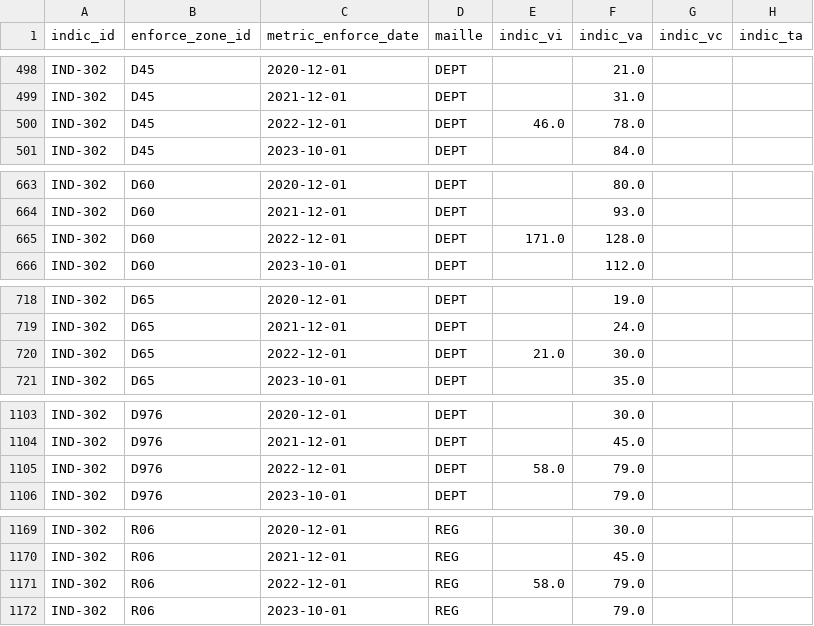
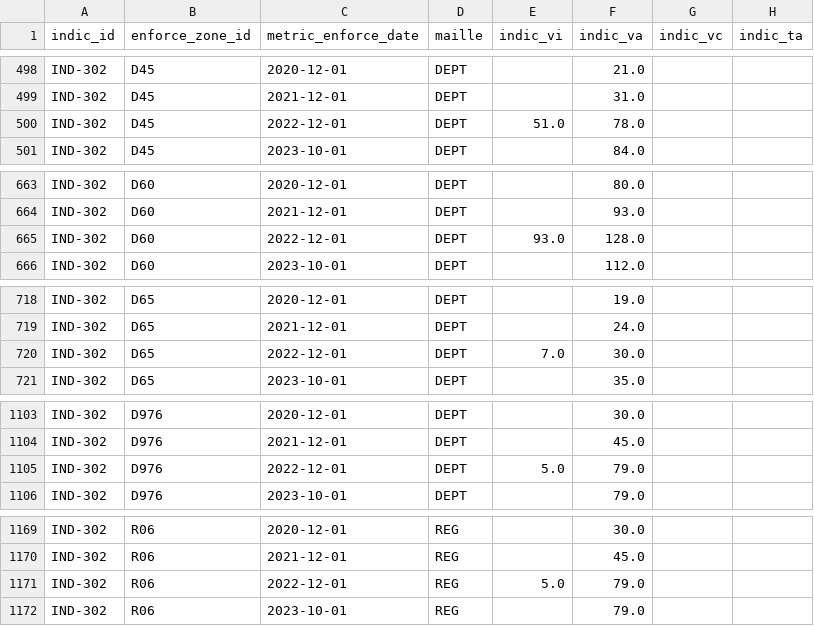
Before and after one commit to DITP-pilotage/barometre-resultats, a CSV file: data/ind-302.csv, drawn as a sheet; only a part is shown, gaps mark what is left out; the diff covers the shown part only.

```diff
--- a/data/ind-302.csv
+++ b/data/ind-302.csv
@@ -499,3 +499,3 @@ IND-302,D45,2020-12-01,DEPT,,21.0,,
 IND-302,D45,2021-12-01,DEPT,,31.0,,
-IND-302,D45,2022-12-01,DEPT,46.0,78.0,,
+IND-302,D45,2022-12-01,DEPT,51.0,78.0,,
 IND-302,D45,2023-10-01,DEPT,,84.0,,
@@ -664,3 +664,3 @@ IND-302,D60,2020-12-01,DEPT,,80.0,,
 IND-302,D60,2021-12-01,DEPT,,93.0,,
-IND-302,D60,2022-12-01,DEPT,171.0,128.0,,
+IND-302,D60,2022-12-01,DEPT,93.0,128.0,,
 IND-302,D60,2023-10-01,DEPT,,112.0,,
@@ -719,3 +719,3 @@ IND-302,D65,2020-12-01,DEPT,,19.0,,
 IND-302,D65,2021-12-01,DEPT,,24.0,,
-IND-302,D65,2022-12-01,DEPT,21.0,30.0,,
+IND-302,D65,2022-12-01,DEPT,7.0,30.0,,
 IND-302,D65,2023-10-01,DEPT,,35.0,,
@@ -1104,3 +1104,3 @@ IND-302,D976,2020-12-01,DEPT,,30.0,,
 IND-302,D976,2021-12-01,DEPT,,45.0,,
-IND-302,D976,2022-12-01,DEPT,58.0,79.0,,
+IND-302,D976,2022-12-01,DEPT,5.0,79.0,,
 IND-302,D976,2023-10-01,DEPT,,79.0,,
@@ -1170,3 +1170,3 @@ IND-302,R06,2020-12-01,REG,,30.0,,
 IND-302,R06,2021-12-01,REG,,45.0,,
-IND-302,R06,2022-12-01,REG,58.0,79.0,,
+IND-302,R06,2022-12-01,REG,5.0,79.0,,
 IND-302,R06,2023-10-01,REG,,79.0,,
```
Also changed, not shown: 22 edited cells elsewhere in this file.
